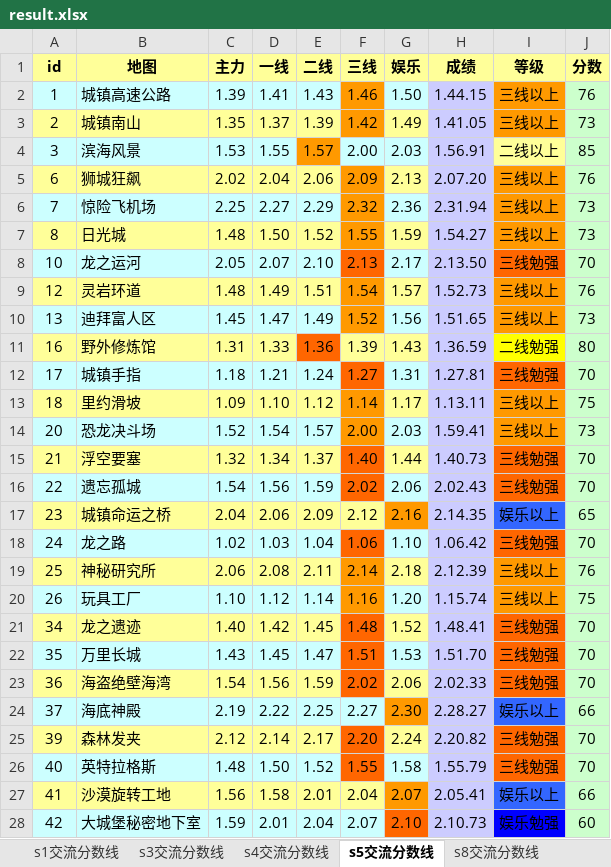
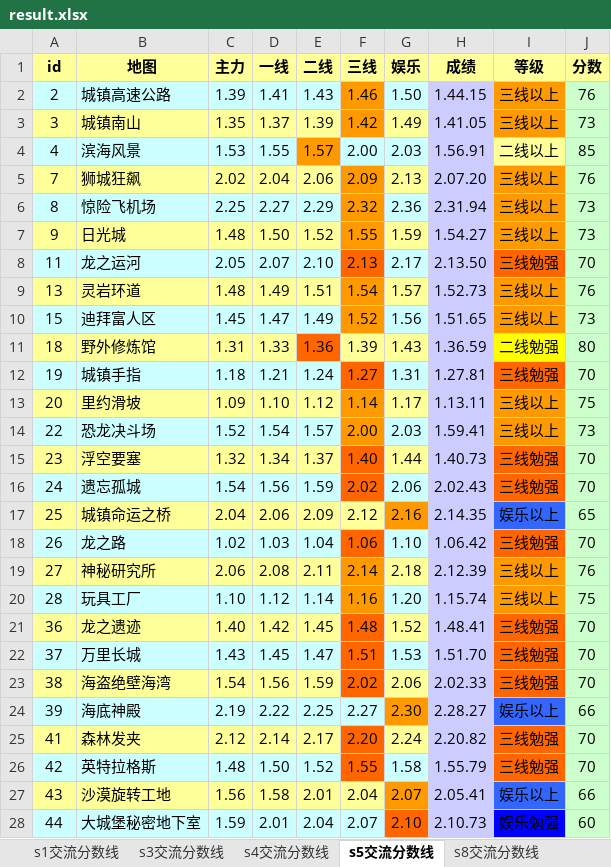
Before and after one commit to Felix-Project/GameRecord, an Excel workbook: game/result.xlsx, sheet s5交流分数线, drawn as a sheet; only a part is shown; values as stored, in another font and other column widths than the file's, no borders; the diff covers the shown part only; the diff names each change by its address in the sheet, - before the commit and + after, or states it on an @@ line.

```diff
--- a/game/result.xlsx (sheet s5交流分数线)
+++ b/game/result.xlsx (sheet s5交流分数线)
-A2 (id): 1
+A2 (id): 2
-A3 (id): 2
+A3 (id): 3
-A4 (id): 3
+A4 (id): 4
-A5 (id): 6
+A5 (id): 7
-A6 (id): 7
+A6 (id): 8
-A7 (id): 8
+A7 (id): 9
-A8 (id): 10
+A8 (id): 11
-A9 (id): 12
+A9 (id): 13
-A10 (id): 13
+A10 (id): 15
-A11 (id): 16
+A11 (id): 18
-A12 (id): 17
+A12 (id): 19
-A13 (id): 18
+A13 (id): 20
-A14 (id): 20
+A14 (id): 22
-A15 (id): 21
+A15 (id): 23
-A16 (id): 22
+A16 (id): 24
-A17 (id): 23
+A17 (id): 25
-A18 (id): 24
+A18 (id): 26
-A19 (id): 25
+A19 (id): 27
-A20 (id): 26
+A20 (id): 28
-A21 (id): 34
+A21 (id): 36
-A22 (id): 35
+A22 (id): 37
-A23 (id): 36
+A23 (id): 38
-A24 (id): 37
+A24 (id): 39
-A25 (id): 39
+A25 (id): 41
-A26 (id): 40
+A26 (id): 42
-A27 (id): 41
+A27 (id): 43
-A28 (id): 42
+A28 (id): 44
```
Also changed, not shown: 14 edited cells elsewhere in this sheet, sheet s4交流分数线, sheet s3交流分数线, sheet s1交流分数线, sheet s8交流分数线, 7 other files.
